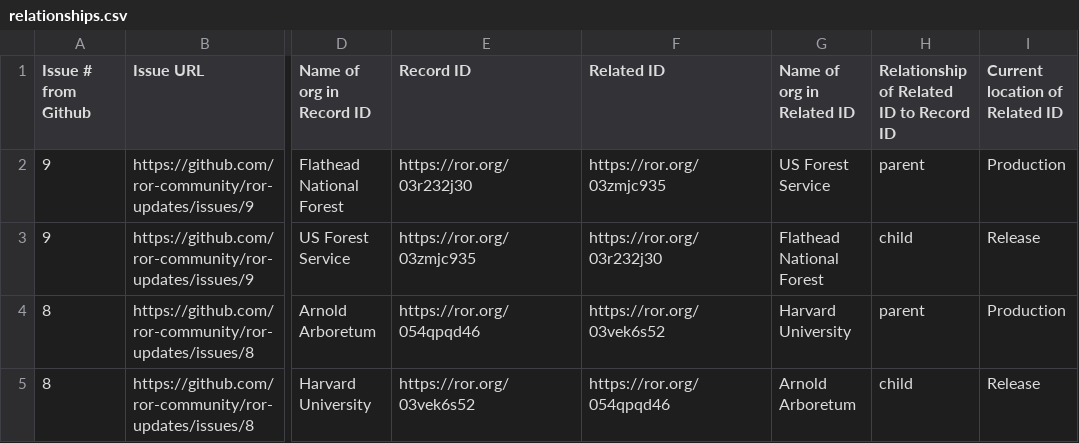
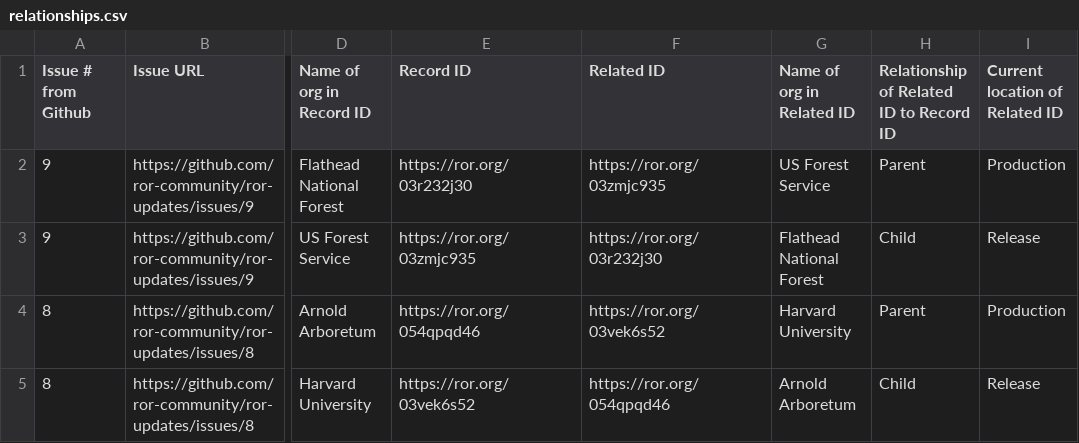
Before and after one commit to ror-community/dev-ror-records, a CSV file: relationships.csv, drawn as a sheet; only a part is shown, gaps mark what is left out; the diff names each change by its address in the sheet, - before the commit and + after, or states it on an @@ line.

Commit message:
case sensitivity in relationships file

```diff
--- a/relationships.csv
+++ b/relationships.csv
-H2: parent
+H2: Parent
-H3: child
+H3: Child
-H4: parent
+H4: Parent
-H5: child
+H5: Child
```
